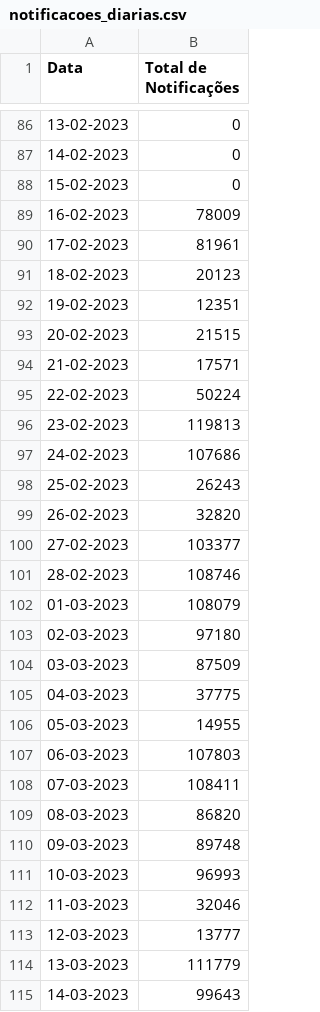
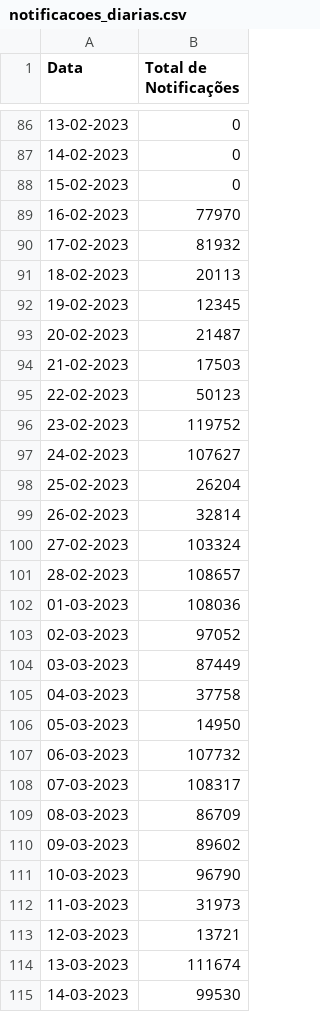
Before and after one commit to liliansom/API_SindromeGripal, a CSV file: data/notificacoes_diarias.csv, drawn as a sheet; only a part is shown, gaps mark what is left out; the diff covers the shown part only.

```diff
--- a/data/notificacoes_diarias.csv
+++ b/data/notificacoes_diarias.csv
@@ -88,28 +88,28 @@ Data,Total de Notificações
 15-02-2023,0
-16-02-2023,78009
-17-02-2023,81961
-18-02-2023,20123
-19-02-2023,12351
-20-02-2023,21515
-21-02-2023,17571
-22-02-2023,50224
-23-02-2023,119813
-24-02-2023,107686
-25-02-2023,26243
-26-02-2023,32820
-27-02-2023,103377
-28-02-2023,108746
-01-03-2023,108079
-02-03-2023,97180
-03-03-2023,87509
-04-03-2023,37775
-05-03-2023,14955
-06-03-2023,107803
-07-03-2023,108411
-08-03-2023,86820
-09-03-2023,89748
-10-03-2023,96993
-11-03-2023,32046
-12-03-2023,13777
-13-03-2023,111779
-14-03-2023,99643
+16-02-2023,77970
+17-02-2023,81932
+18-02-2023,20113
+19-02-2023,12345
+20-02-2023,21487
+21-02-2023,17503
+22-02-2023,50123
+23-02-2023,119752
+24-02-2023,107627
+25-02-2023,26204
+26-02-2023,32814
+27-02-2023,103324
+28-02-2023,108657
+01-03-2023,108036
+02-03-2023,97052
+03-03-2023,87449
+04-03-2023,37758
+05-03-2023,14950
+06-03-2023,107732
+07-03-2023,108317
+08-03-2023,86709
+09-03-2023,89602
+10-03-2023,96790
+11-03-2023,31973
+12-03-2023,13721
+13-03-2023,111674
+14-03-2023,99530
```
Also changed, not shown: 2 added rows and 135 edited cells elsewhere in this file, data/notificacoes_sintomas.csv, data/notificacoes_testes.csv, 3 other files.
